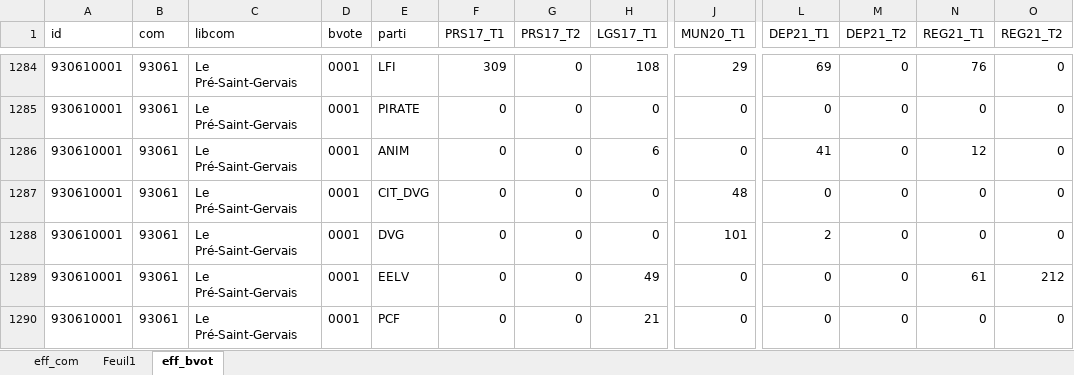
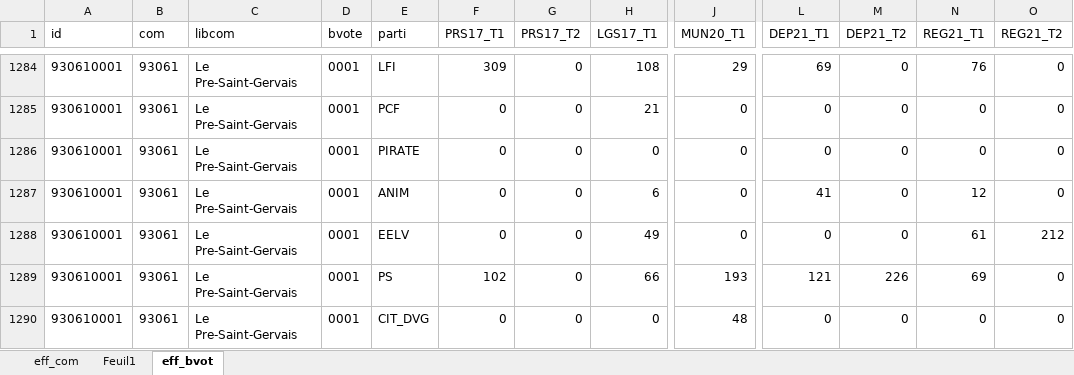
Before and after one commit to nallawenn/circo93-9, an Excel workbook: tab/resultats_17_21.xlsx, sheet eff_bvot, drawn as a sheet; only a part is shown, gaps mark what is left out; values as stored, in another font and other column widths than the file's, no borders; the diff covers the shown part only; the diff names each change by its address in the sheet, - before the commit and + after, or states it on an @@ line.

```diff
--- a/tab/resultats_17_21.xlsx (sheet eff_bvot)
+++ b/tab/resultats_17_21.xlsx (sheet eff_bvot)
-C1284:C1290 (libcom): Le Pré-Saint-Gervais
+C1284:C1290 (libcom): Le Pre-Saint-Gervais
-E1285 (parti): PIRATE
+E1285 (parti): PCF
-H1285 (LGS17_T1): 0
+H1285 (LGS17_T1): 21
-E1286 (parti): ANIM
+E1286 (parti): PIRATE
-H1286 (LGS17_T1): 6
+H1286 (LGS17_T1): 0
-L1286 (DEP21_T1): 41
+L1286 (DEP21_T1): 0
-N1286 (REG21_T1): 12
+N1286 (REG21_T1): 0
-E1287 (parti): CIT_DVG
+E1287 (parti): ANIM
-H1287 (LGS17_T1): 0
+H1287 (LGS17_T1): 6
-J1287 (MUN20_T1): 48
+J1287 (MUN20_T1): 0
-L1287 (DEP21_T1): 0
+L1287 (DEP21_T1): 41
-N1287 (REG21_T1): 0
+N1287 (REG21_T1): 12
-E1288 (parti): DVG
+E1288 (parti): EELV
-H1288 (LGS17_T1): 0
+H1288 (LGS17_T1): 49
-J1288 (MUN20_T1): 101
+J1288 (MUN20_T1): 0
-L1288 (DEP21_T1): 2
+L1288 (DEP21_T1): 0
-N1288 (REG21_T1): 0
+N1288 (REG21_T1): 61
-O1288 (REG21_T2): 0
+O1288 (REG21_T2): 212
-E1289 (parti): EELV
+E1289 (parti): PS
-F1289 (PRS17_T1): 0
+F1289 (PRS17_T1): 102
-H1289 (LGS17_T1): 49
+H1289 (LGS17_T1): 66
-J1289 (MUN20_T1): 0
+J1289 (MUN20_T1): 193
-L1289 (DEP21_T1): 0
+L1289 (DEP21_T1): 121
-M1289 (DEP21_T2): 0
+M1289 (DEP21_T2): 226
-N1289 (REG21_T1): 61
+N1289 (REG21_T1): 69
-O1289 (REG21_T2): 212
+O1289 (REG21_T2): 0
-E1290 (parti): PCF
+E1290 (parti): CIT_DVG
-H1290 (LGS17_T1): 21
+H1290 (LGS17_T1): 0
-J1290 (MUN20_T1): 0
+J1290 (MUN20_T1): 48
```
Also changed, not shown: 320 moved rows and 758 edited cells elsewhere in this sheet, sheet eff_com, 8 other files.
